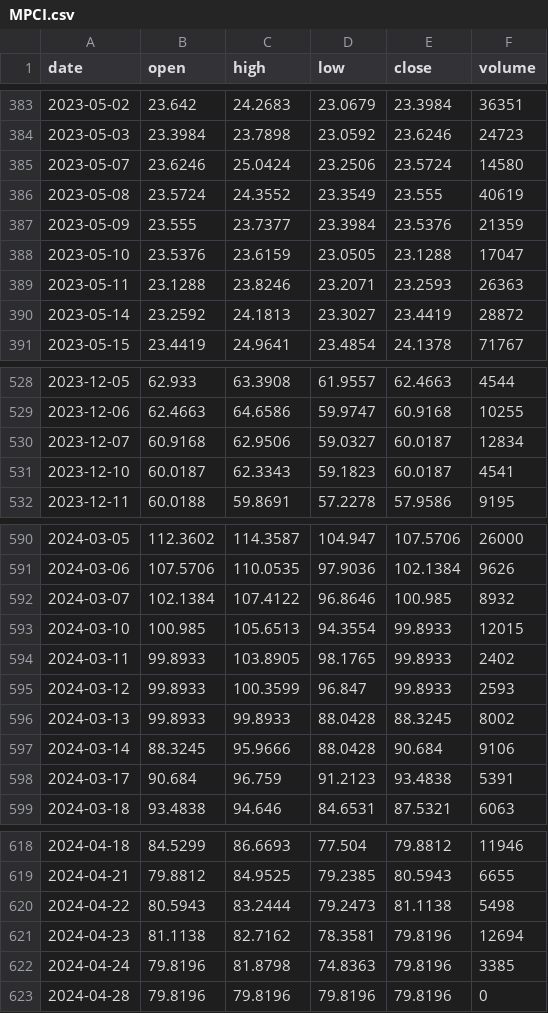
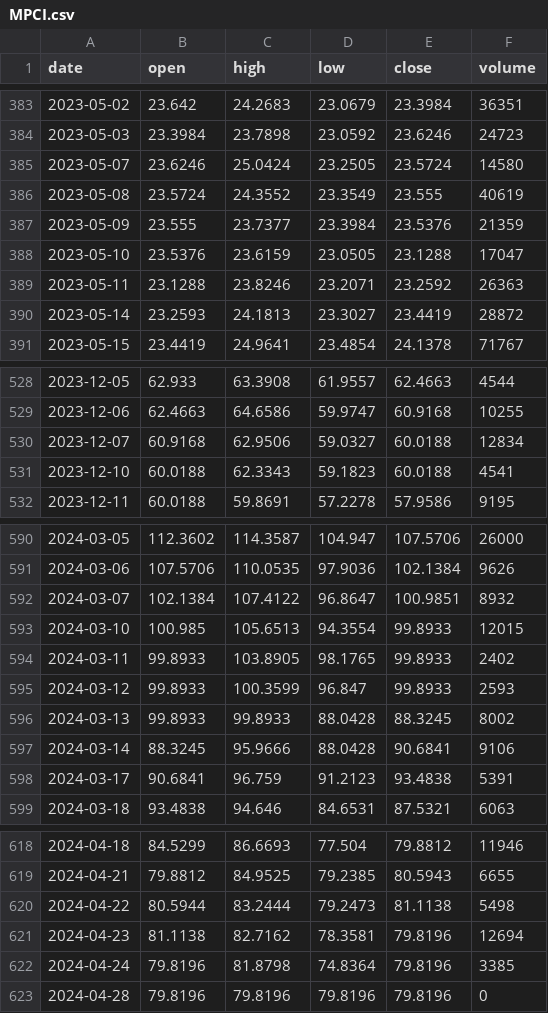
Before and after one commit to MedhatCoding/Egx-ai-analysis-, a CSV file: data/prices/MPCI.csv, drawn as a sheet; only a part is shown, gaps mark what is left out; the diff covers the shown part only.

```diff
--- a/data/prices/MPCI.csv
+++ b/data/prices/MPCI.csv
@@ -384,3 +384,3 @@ date,open,high,low,close,volume
 2023-05-03,23.3984,23.7898,23.0592,23.6246,24723
-2023-05-07,23.6246,25.0424,23.2506,23.5724,14580
+2023-05-07,23.6246,25.0424,23.2505,23.5724,14580
 2023-05-08,23.5724,24.3552,23.3549,23.555,40619
@@ -388,4 +388,4 @@ date,open,high,low,close,volume
 2023-05-10,23.5376,23.6159,23.0505,23.1288,17047
-2023-05-11,23.1288,23.8246,23.2071,23.2593,26363
-2023-05-14,23.2592,24.1813,23.3027,23.4419,28872
+2023-05-11,23.1288,23.8246,23.2071,23.2592,26363
+2023-05-14,23.2593,24.1813,23.3027,23.4419,28872
 2023-05-15,23.4419,24.9641,23.4854,24.1378,71767
@@ -529,4 +529,4 @@ date,open,high,low,close,volume
 2023-12-06,62.4663,64.6586,59.9747,60.9168,10255
-2023-12-07,60.9168,62.9506,59.0327,60.0187,12834
-2023-12-10,60.0187,62.3343,59.1823,60.0187,4541
+2023-12-07,60.9168,62.9506,59.0327,60.0188,12834
+2023-12-10,60.0188,62.3343,59.1823,60.0188,4541
 2023-12-11,60.0188,59.8691,57.2278,57.9586,9195
@@ -591,3 +591,3 @@ date,open,high,low,close,volume
 2024-03-06,107.5706,110.0535,97.9036,102.1384,9626
-2024-03-07,102.1384,107.4122,96.8646,100.985,8932
+2024-03-07,102.1384,107.4122,96.8647,100.9851,8932
 2024-03-10,100.985,105.6513,94.3554,99.8933,12015
@@ -596,4 +596,4 @@ date,open,high,low,close,volume
 2024-03-13,99.8933,99.8933,88.0428,88.3245,8002
-2024-03-14,88.3245,95.9666,88.0428,90.684,9106
-2024-03-17,90.684,96.759,91.2123,93.4838,5391
+2024-03-14,88.3245,95.9666,88.0428,90.6841,9106
+2024-03-17,90.6841,96.759,91.2123,93.4838,5391
 2024-03-18,93.4838,94.646,84.6531,87.5321,6063
@@ -619,5 +619,5 @@ date,open,high,low,close,volume
 2024-04-21,79.8812,84.9525,79.2385,80.5943,6655
-2024-04-22,80.5943,83.2444,79.2473,81.1138,5498
+2024-04-22,80.5944,83.2444,79.2473,81.1138,5498
 2024-04-23,81.1138,82.7162,78.3581,79.8196,12694
-2024-04-24,79.8196,81.8798,74.8363,79.8196,3385
+2024-04-24,79.8196,81.8798,74.8364,79.8196,3385
 2024-04-28,79.8196,79.8196,79.8196,79.8196,0
```
Also changed, not shown: 24 edited cells elsewhere in this file, data/prices/AXPH.csv, data/prices/FAIT.csv, 33 other files.
